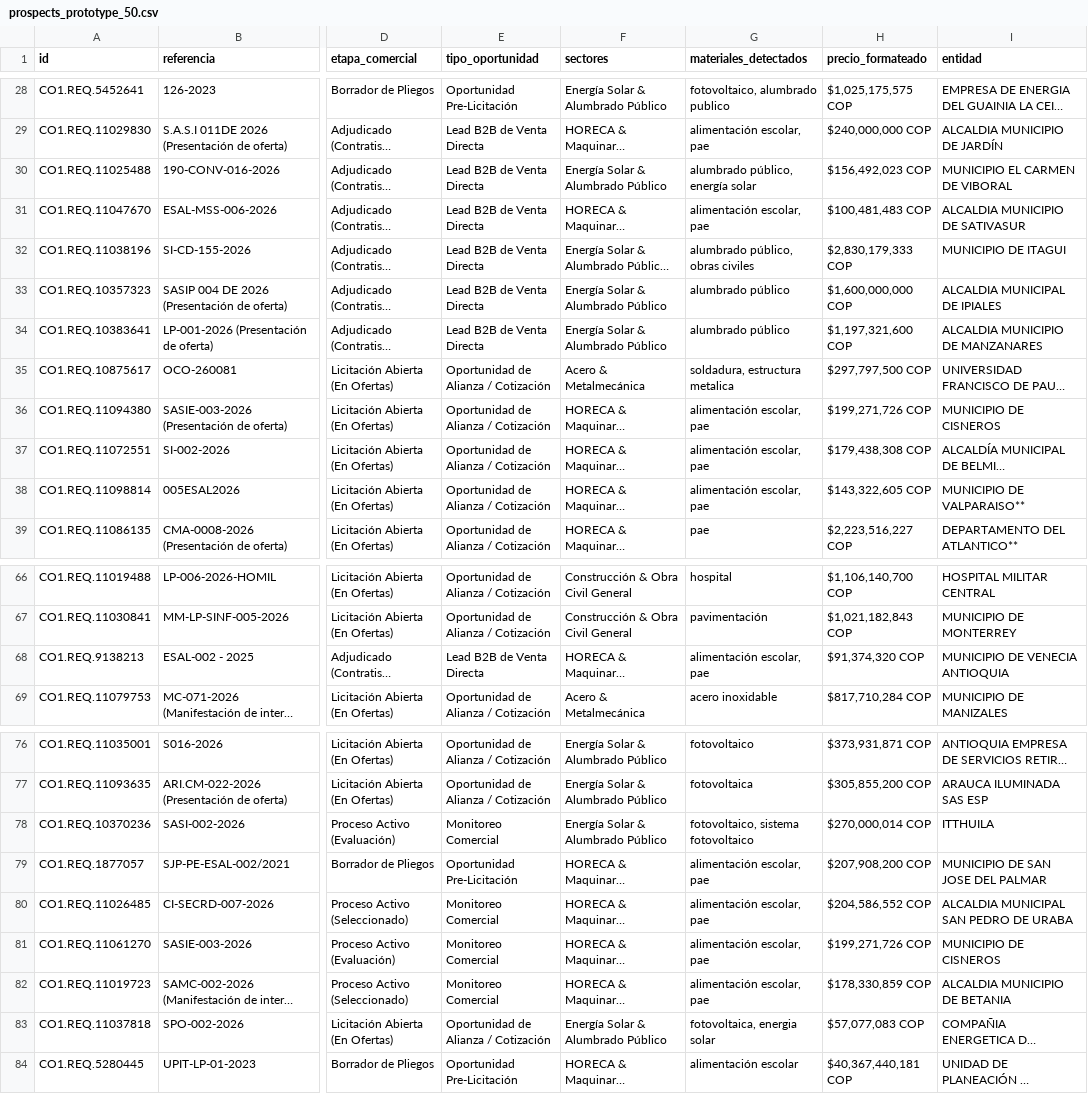
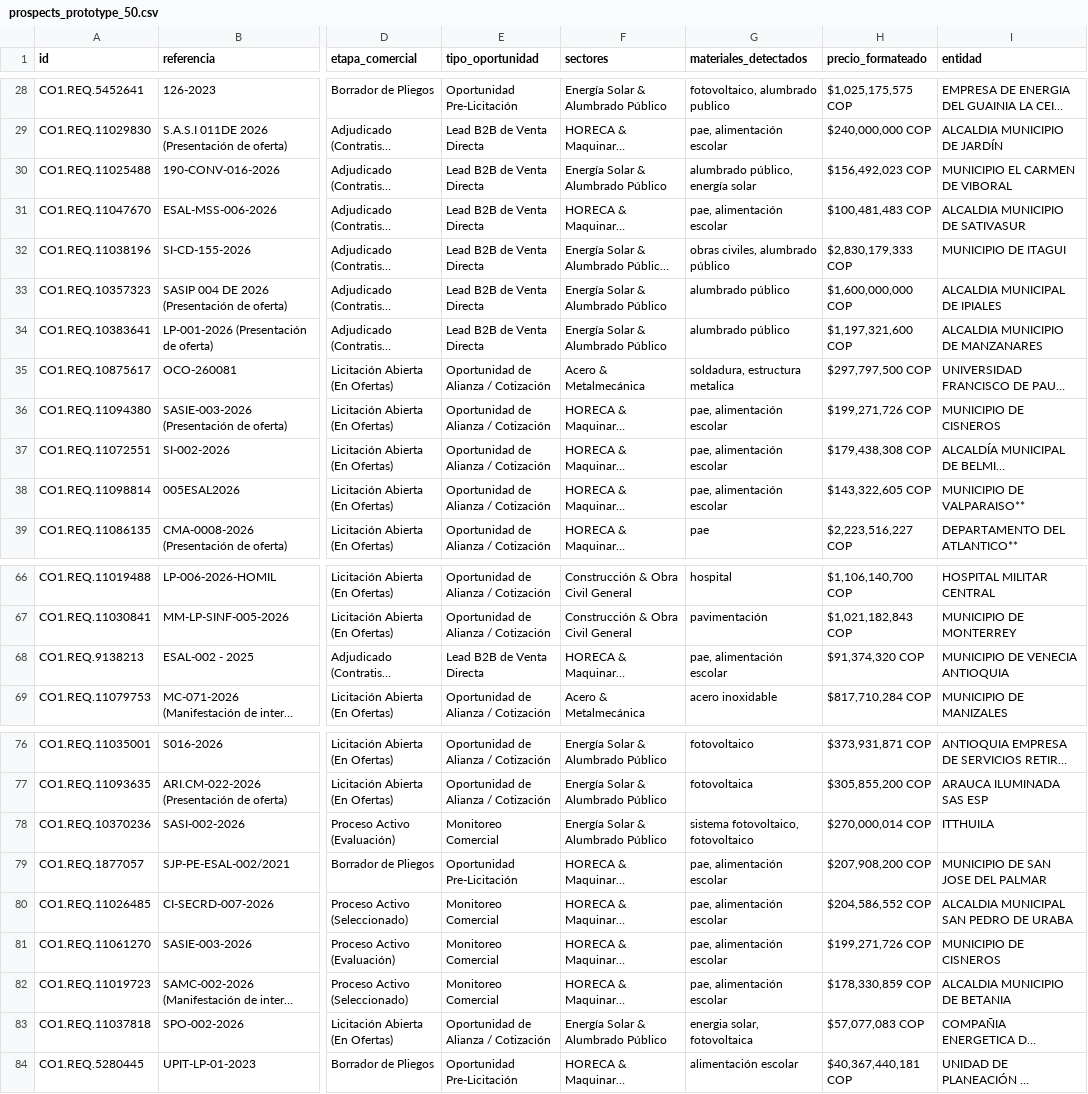
Before and after one commit to andres-solanor/secop-opportunities-engine, a CSV file: data/prospects_prototype_50.csv, drawn as a sheet; only a part is shown, gaps mark what is left out; long unchanged cells end in …; the diff covers the shown part only; the diff names each change by its address in the sheet, - before the commit and + after, or states it on an @@ line.

```diff
--- a/data/prospects_prototype_50.csv
+++ b/data/prospects_prototype_50.csv
-G29 (materiales_detectados): alimentación escolar, pae
+G29 (materiales_detectados): pae, alimentación escolar
-G31 (materiales_detectados): alimentación escolar, pae
+G31 (materiales_detectados): pae, alimentación escolar
-G32 (materiales_detectados): alumbrado público, obras civiles
+G32 (materiales_detectados): obras civiles, alumbrado público
-G36:G38 (materiales_detectados): alimentación escolar, pae
+G36:G38 (materiales_detectados): pae, alimentación escolar
-G68 (materiales_detectados): alimentación escolar, pae
+G68 (materiales_detectados): pae, alimentación escolar
-G78 (materiales_detectados): fotovoltaico, sistema fotovoltaico
+G78 (materiales_detectados): sistema fotovoltaico, fotovoltaico
-G79:G82 (materiales_detectados): alimentación escolar, pae
+G79:G82 (materiales_detectados): pae, alimentación escolar
-G83 (materiales_detectados): fotovoltaica, energia solar
+G83 (materiales_detectados): energia solar, fotovoltaica
```
Also changed, not shown: 21 edited cells elsewhere in this file, 3 other files.
